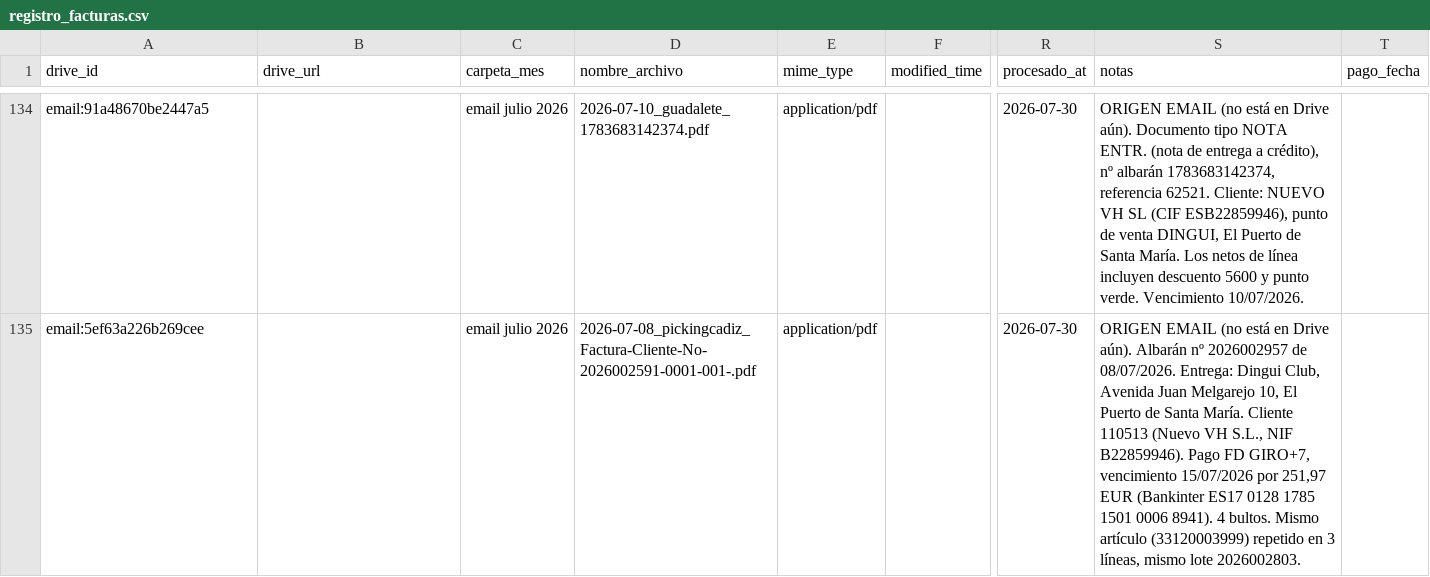
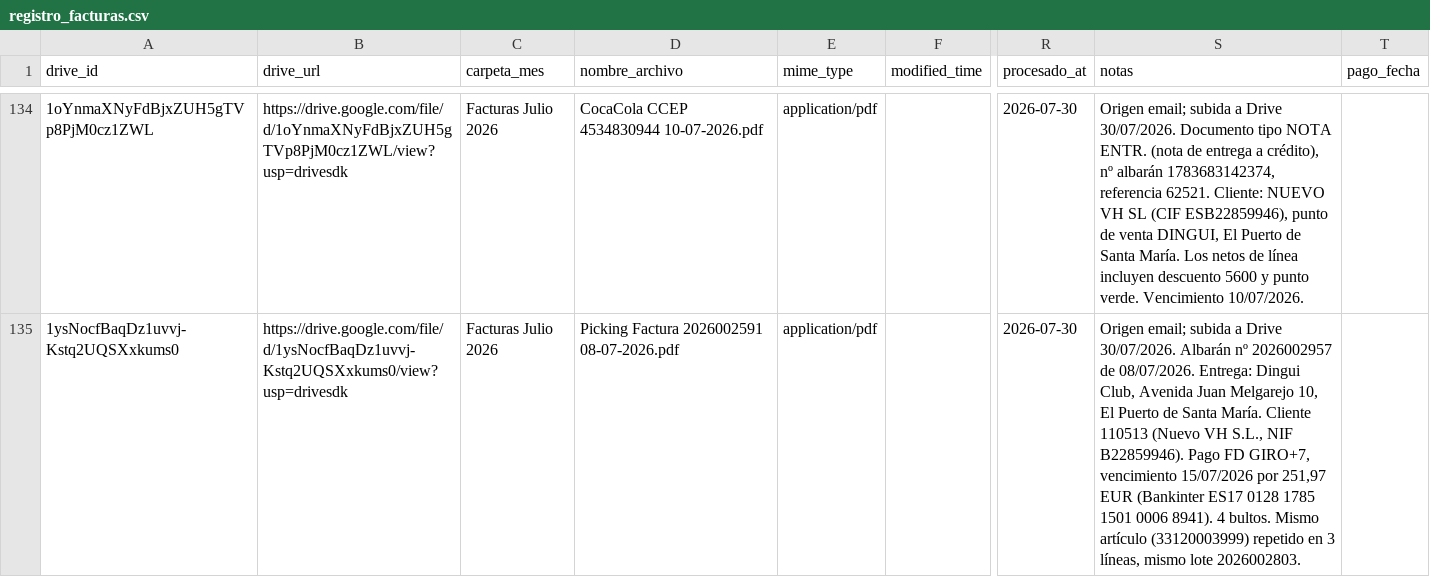
Before and after one commit to lcarvajalAtipik/dingui_kpis, a CSV file: data/facturas/registro_facturas.csv, drawn as a sheet; only a part is shown, gaps mark what is left out; the diff covers the shown part only; the diff names each change by its address in the sheet, - before the commit and + after, or states it on an @@ line.

```diff
--- a/data/facturas/registro_facturas.csv
+++ b/data/facturas/registro_facturas.csv
-A134 (drive_id): email:91a48670be2447a5
+A134 (drive_id): 1oYnmaXNyFdBjxZUH5gTVp8PjM0cz1ZWL
-B134 (drive_url): (empty)
+B134 (drive_url): https://drive.google.com/file/d/1oYnmaXNyFdBjxZUH5gTVp8PjM0cz1ZWL/view?usp=drivesdk
-C134:C135 (carpeta_mes): email julio 2026
+C134:C135 (carpeta_mes): Facturas Julio 2026
-D134 (nombre_archivo): 2026-07-10_guadalete_1783683142374.pdf
+D134 (nombre_archivo): CocaCola CCEP 4534830944 10-07-2026.pdf
-S134 (notas): ORIGEN EMAIL (no está en Drive aún). Documento tipo…
+S134 (notas): Origen email; subida a Drive 30/07/2026. Documento tipo…
-A135 (drive_id): email:5ef63a226b269cee
+A135 (drive_id): 1ysNocfBaqDz1uvvj-Kstq2UQSXxkums0
-B135 (drive_url): (empty)
+B135 (drive_url): https://drive.google.com/file/d/1ysNocfBaqDz1uvvj-Kstq2UQSXxkums0/view?usp=drivesdk
-D135 (nombre_archivo): 2026-07-08_pickingcadiz_Factura-Cliente-No-2026002591-0001-001-.pdf
+D135 (nombre_archivo): Picking Factura 2026002591 08-07-2026.pdf
-S135 (notas): ORIGEN EMAIL (no está en Drive aún). Albarán nº…
+S135 (notas): Origen email; subida a Drive 30/07/2026. Albarán nº…
```
Also changed, not shown: 5 added rows and 70 edited cells elsewhere in this file, data/facturas/email_registro.csv, data/facturas/lineas_facturas.csv.
